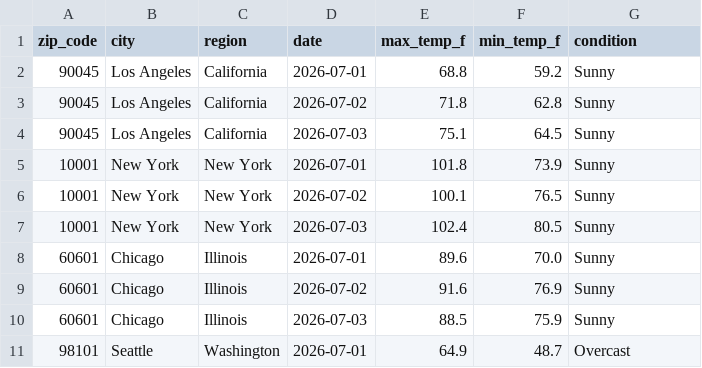
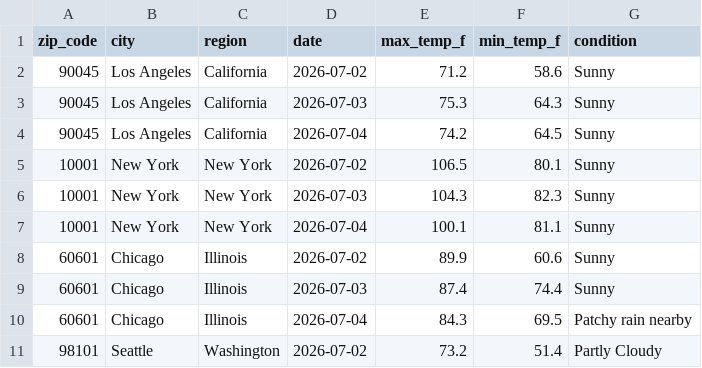
Before and after one commit to yjoe2027/weather-api-pipeline, a CSV file: weather_data.csv, drawn as a sheet; only a part is shown; the diff covers the shown part only.

```diff
--- a/weather_data.csv
+++ b/weather_data.csv
@@ -1,11 +1,11 @@
 zip_code,city,region,date,max_temp_f,min_temp_f,condition
-90045,Los Angeles,California,2026-07-01,68.8,59.2,Sunny
-90045,Los Angeles,California,2026-07-02,71.8,62.8,Sunny
-90045,Los Angeles,California,2026-07-03,75.1,64.5,Sunny
-10001,New York,New York,2026-07-01,101.8,73.9,Sunny
-10001,New York,New York,2026-07-02,100.1,76.5,Sunny
-10001,New York,New York,2026-07-03,102.4,80.5,Sunny
-60601,Chicago,Illinois,2026-07-01,89.6,70.0,Sunny
-60601,Chicago,Illinois,2026-07-02,91.6,76.9,Sunny
-60601,Chicago,Illinois,2026-07-03,88.5,75.9,Sunny
-98101,Seattle,Washington,2026-07-01,64.9,48.7,Overcast
+90045,Los Angeles,California,2026-07-02,71.2,58.6,Sunny
+90045,Los Angeles,California,2026-07-03,75.3,64.3,Sunny
+90045,Los Angeles,California,2026-07-04,74.2,64.5,Sunny
+10001,New York,New York,2026-07-02,106.5,80.1,Sunny
+10001,New York,New York,2026-07-03,104.3,82.3,Sunny
+10001,New York,New York,2026-07-04,100.1,81.1,Sunny
+60601,Chicago,Illinois,2026-07-02,89.9,60.6,Sunny
+60601,Chicago,Illinois,2026-07-03,87.4,74.4,Sunny
+60601,Chicago,Illinois,2026-07-04,84.3,69.5,Patchy rain nearby
+98101,Seattle,Washington,2026-07-02,73.2,51.4,Partly Cloudy
```
Also changed, not shown: 1 added row, 1 removed row and 149 edited cells elsewhere in this file.
